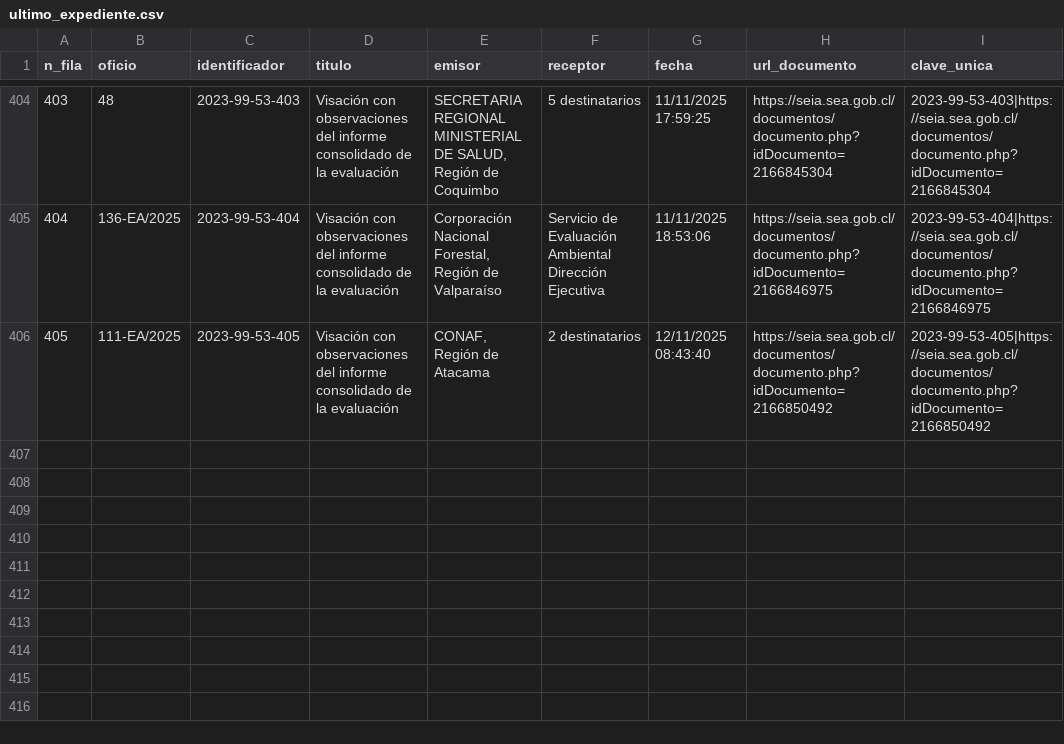
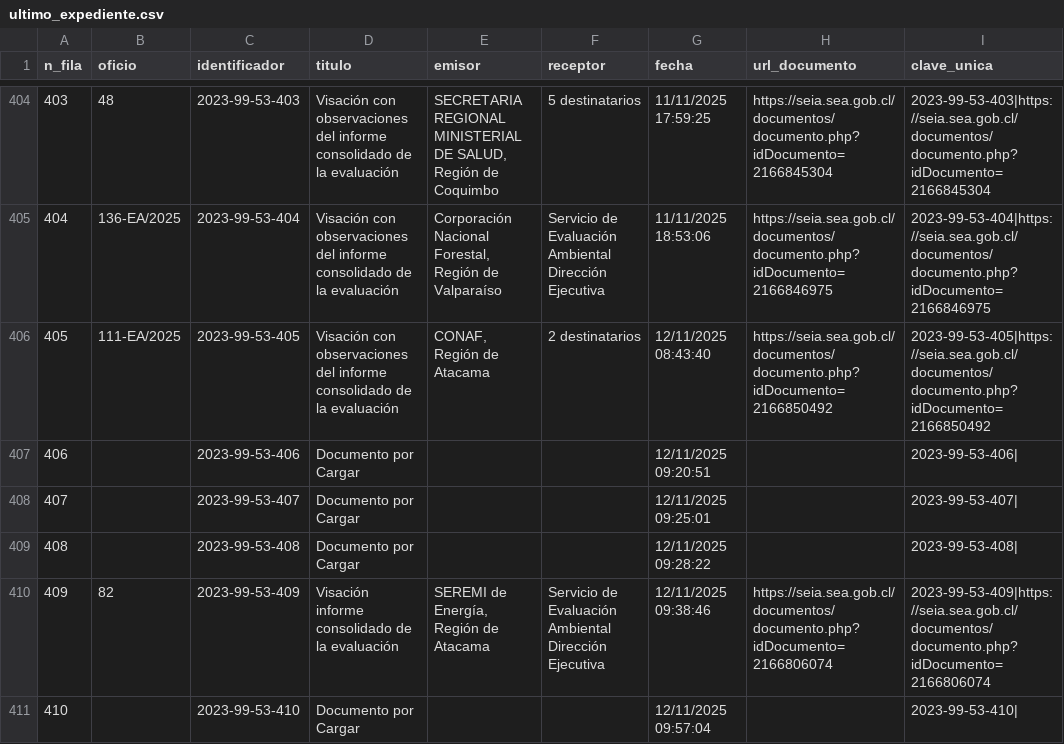
Before and after one commit to giraggio/alertascnx, a CSV file: ultimo_expediente.csv, drawn as a sheet; only a part is shown, gaps mark what is left out.

```diff
--- a/ultimo_expediente.csv
+++ b/ultimo_expediente.csv
@@ -406 +406,6 @@ n_fila,oficio,identificador,titulo,emisor,receptor,fecha,url_documento,clave_uni
 405,111-EA/2025,2023-99-53-405,Visación con observaciones del informe consolidado de la evaluación,"CONAF, Región de Atacama",2 destinatarios,12/11/2025 08:43:40,https://seia.sea.gob.cl/documentos/documento.php?idDocumento=2166850492,2023-99-53-405|https://seia.sea.gob.cl/documentos/documento.php?idDocumento=2166850492
+406,,2023-99-53-406,Documento por Cargar,,,12/11/2025 09:20:51,,2023-99-53-406|
+407,,2023-99-53-407,Documento por Cargar,,,12/11/2025 09:25:01,,2023-99-53-407|
+408,,2023-99-53-408,Documento por Cargar,,,12/11/2025 09:28:22,,2023-99-53-408|
+409,82,2023-99-53-409,Visación informe consolidado de la evaluación,"SEREMI de Energía, Región de Atacama",Servicio de Evaluación Ambiental Dirección Ejecutiva,12/11/2025 09:38:46,https://seia.sea.gob.cl/documentos/documento.php?idDocumento=2166806074,2023-99-53-409|https://seia.sea.gob.cl/documentos/documento.php?idDocumento=2166806074
+410,,2023-99-53-410,Documento por Cargar,,,12/11/2025 09:57:04,,2023-99-53-410|
```
